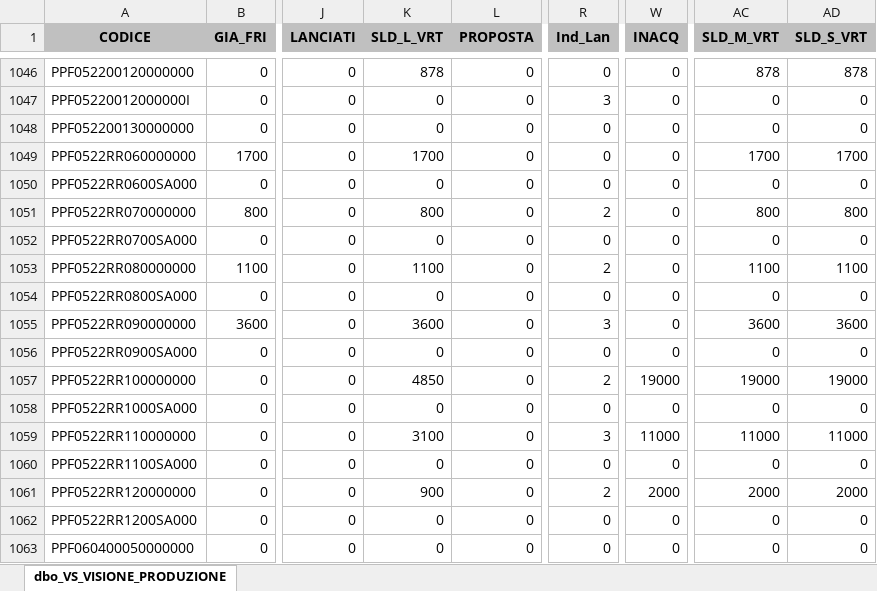
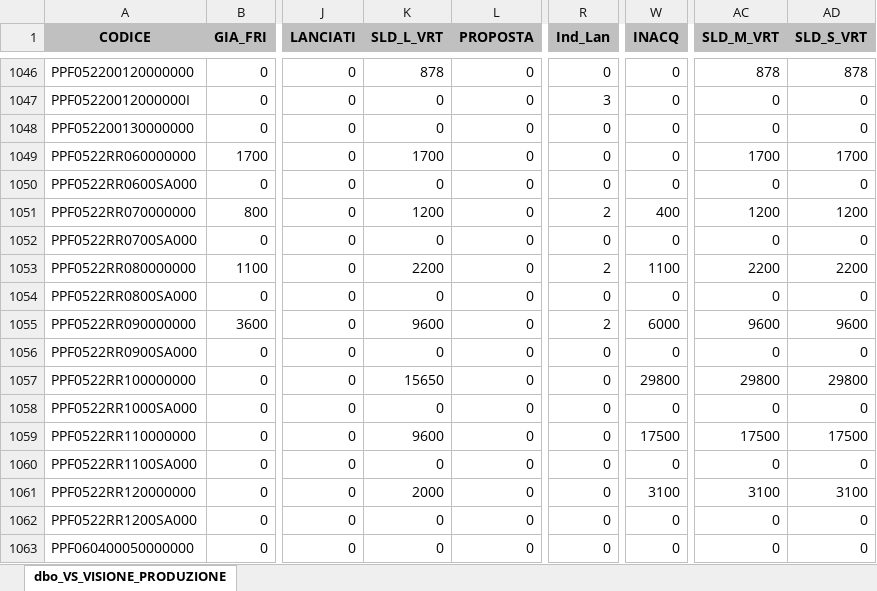
Before and after one commit to denis-safit/SAFiT, an Excel workbook: Avanzamento_access.xlsx, sheet dbo_VS_VISIONE_PRODUZIONE, drawn as a sheet; only a part is shown, gaps mark what is left out; values as stored, in another font and other column widths than the file's, no borders; the diff covers the shown part only; the diff names each change by its address in the sheet, - before the commit and + after, or states it on an @@ line.

```diff
--- a/Avanzamento_access.xlsx (sheet dbo_VS_VISIONE_PRODUZIONE)
+++ b/Avanzamento_access.xlsx (sheet dbo_VS_VISIONE_PRODUZIONE)
-K1051 (SLD_L_VRT): 800
+K1051 (SLD_L_VRT): 1200
-W1051 (INACQ): 0
+W1051 (INACQ): 400
-AC1051 (SLD_M_VRT): 800
+AC1051 (SLD_M_VRT): 1200
-AD1051 (SLD_S_VRT): 800
+AD1051 (SLD_S_VRT): 1200
-K1053 (SLD_L_VRT): 1100
+K1053 (SLD_L_VRT): 2200
-W1053 (INACQ): 0
+W1053 (INACQ): 1100
-AC1053 (SLD_M_VRT): 1100
+AC1053 (SLD_M_VRT): 2200
-AD1053 (SLD_S_VRT): 1100
+AD1053 (SLD_S_VRT): 2200
-K1055 (SLD_L_VRT): 3600
+K1055 (SLD_L_VRT): 9600
-R1055 (Ind_Lan): 3
+R1055 (Ind_Lan): 2
-W1055 (INACQ): 0
+W1055 (INACQ): 6000
-AC1055 (SLD_M_VRT): 3600
+AC1055 (SLD_M_VRT): 9600
-AD1055 (SLD_S_VRT): 3600
+AD1055 (SLD_S_VRT): 9600
-K1057 (SLD_L_VRT): 4850
+K1057 (SLD_L_VRT): 15650
-R1057 (Ind_Lan): 2
+R1057 (Ind_Lan): 0
-W1057 (INACQ): 19000
+W1057 (INACQ): 29800
-AC1057 (SLD_M_VRT): 19000
+AC1057 (SLD_M_VRT): 29800
-AD1057 (SLD_S_VRT): 19000
+AD1057 (SLD_S_VRT): 29800
-K1059 (SLD_L_VRT): 3100
+K1059 (SLD_L_VRT): 9600
-R1059 (Ind_Lan): 3
+R1059 (Ind_Lan): 0
-W1059 (INACQ): 11000
+W1059 (INACQ): 17500
-AC1059 (SLD_M_VRT): 11000
+AC1059 (SLD_M_VRT): 17500
-AD1059 (SLD_S_VRT): 11000
+AD1059 (SLD_S_VRT): 17500
-K1061 (SLD_L_VRT): 900
+K1061 (SLD_L_VRT): 2000
-R1061 (Ind_Lan): 2
+R1061 (Ind_Lan): 0
-W1061 (INACQ): 2000
+W1061 (INACQ): 3100
-AC1061 (SLD_M_VRT): 2000
+AC1061 (SLD_M_VRT): 3100
-AD1061 (SLD_S_VRT): 2000
+AD1061 (SLD_S_VRT): 3100
```
Also changed, not shown: 58 edited cells elsewhere in this sheet, btl_istruzioni.xlsx, dettagli_consegne.xlsx, 4 other files.
